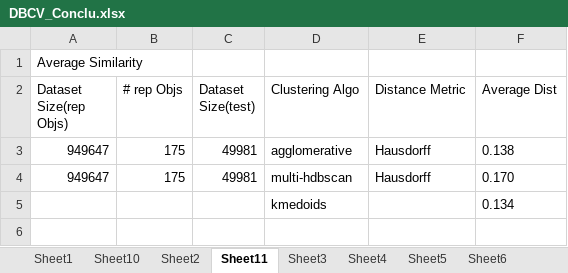
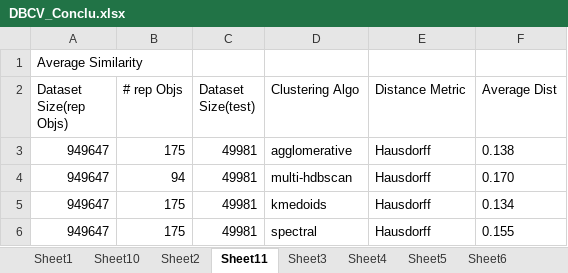
Before and after one commit to snehabanerjee2017/Thesis-Documentation, an Excel workbook: Experiments/DBCV_Conclu.xlsx, sheet Sheet11, drawn as a sheet; values as stored, in another font and other column widths than the file's, no borders; removed rows and columns are numbered as before the commit, all else as after; the diff names each change by its address in the sheet, - before the commit and + after, or states it on an @@ line.

```diff
--- a/Experiments/DBCV_Conclu.xlsx (sheet Sheet11)
+++ b/Experiments/DBCV_Conclu.xlsx (sheet Sheet11)
-B4 (# rep Objs): 175
+B4 (# rep Objs): 94
-row 5:  |  |  | kmedoids |  | 0.134
+row 5: 949647 | 175 | 49981 | kmedoids | Hausdorff | 0.134
+row 6: 949647 | 175 | 49981 | spectral | Hausdorff | 0.155
```
Also changed, not shown: 4 other files.
